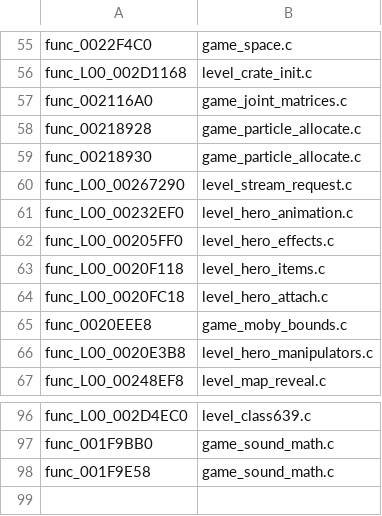
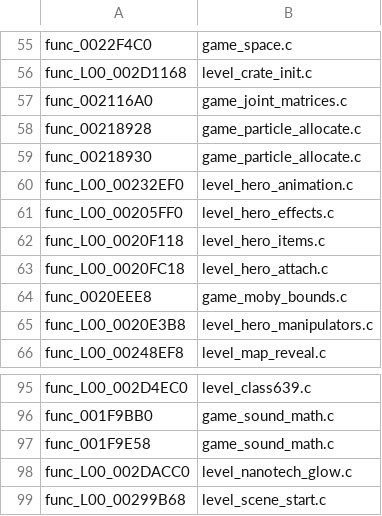
Before and after one commit to DrLegitamate/OpenRAC, a TSV file: port/game/rac1-pal/hand/hand.tsv, drawn as a sheet; only a part is shown, gaps mark what is left out; removed rows and columns are numbered as before the commit, all else as after; the diff names each change by its address in the sheet, - before the commit and + after, or states it on an @@ line.

Commit message:
feat(rac1-pal): the nanotech cluster's sphere, halo and glass sheen
Pull request #11 from OpenRAC/main.

Squashes 15 commits:

- fix(rac1-pal): a thrown wrench leaves Ratchet's hand
- fix(renderer): the pause menu's picture fills the 60 Hz mode's frame
- fix(rac1-pal): particles take their textures from the game's table
- fix(port): no flash when the pause menu closes
- fix(rac1-pal): the particle texture table is the level's, at 0x1B1E00
- fix(port): particle textures at keys that stay theirs
- perf(renderer): a glyph page's distance field is made once
- fix(hostgen): count a folded function's calls with its split variants
- feat(rac1-pal): the nanotech cluster's sphere, halo and glass sheen
- fix(port/rac1-pal): start in-game cutscenes
- fix(port): show the planet and the moving stars in the flight between planets
- feat(launcher): one button from a set-up disc to the game
- fix(port): blend the mobys the game draws translucent or additive
- fix(port/rac1-pal): Ratchet no longer freezes after the wrench throw
- feat(launcher): add in-app auto-update mechanism using tauri-plugin-updater

Co-authored-by: Lynder063 <lynderjekokot@gmail.com>

```diff
--- a/port/game/rac1-pal/hand/hand.tsv
+++ b/port/game/rac1-pal/hand/hand.tsv
-row 60: func_L00_00267290 | level_stream_request.c
+row 98: func_L00_002DACC0 | level_nanotech_glow.c
+row 99: func_L00_00299B68 | level_scene_start.c
```
Also changed, not shown: port/game/rac1-pal/libraries.tsv, 44 other files.
